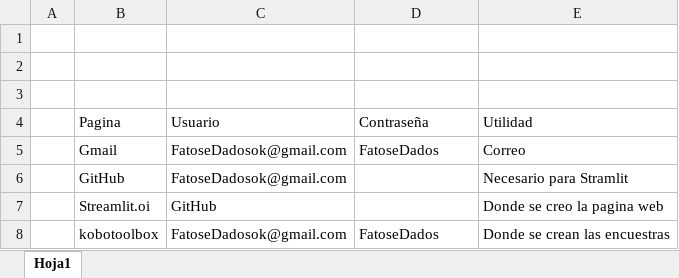
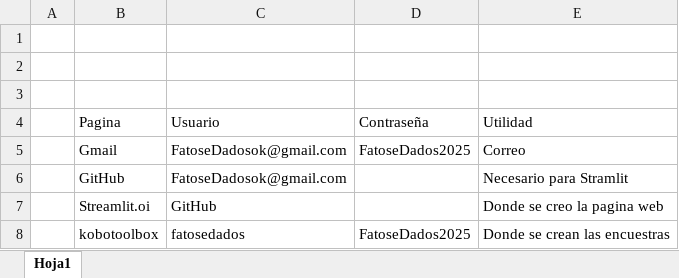
Before and after one commit to FatoseDados/prueba, an Excel workbook: Usuarios y Contraseñas.xlsx, sheet Hoja1, drawn as a sheet; values as stored, in another font and other column widths than the file's, no borders; the diff names each change by its address in the sheet, - before the commit and + after, or states it on an @@ line.

Commit message:
Primer commit

```diff
--- a/Usuarios y Contraseñas.xlsx (sheet Hoja1)
+++ b/Usuarios y Contraseñas.xlsx (sheet Hoja1)
-D5 (Contraseña): FatoseDados
+D5 (Contraseña): FatoseDados2025
-C8 (Usuario): FatoseDadosok@gmail.com
+C8 (Usuario): fatosedados
-D8 (Contraseña): FatoseDados
+D8 (Contraseña): FatoseDados2025
```
